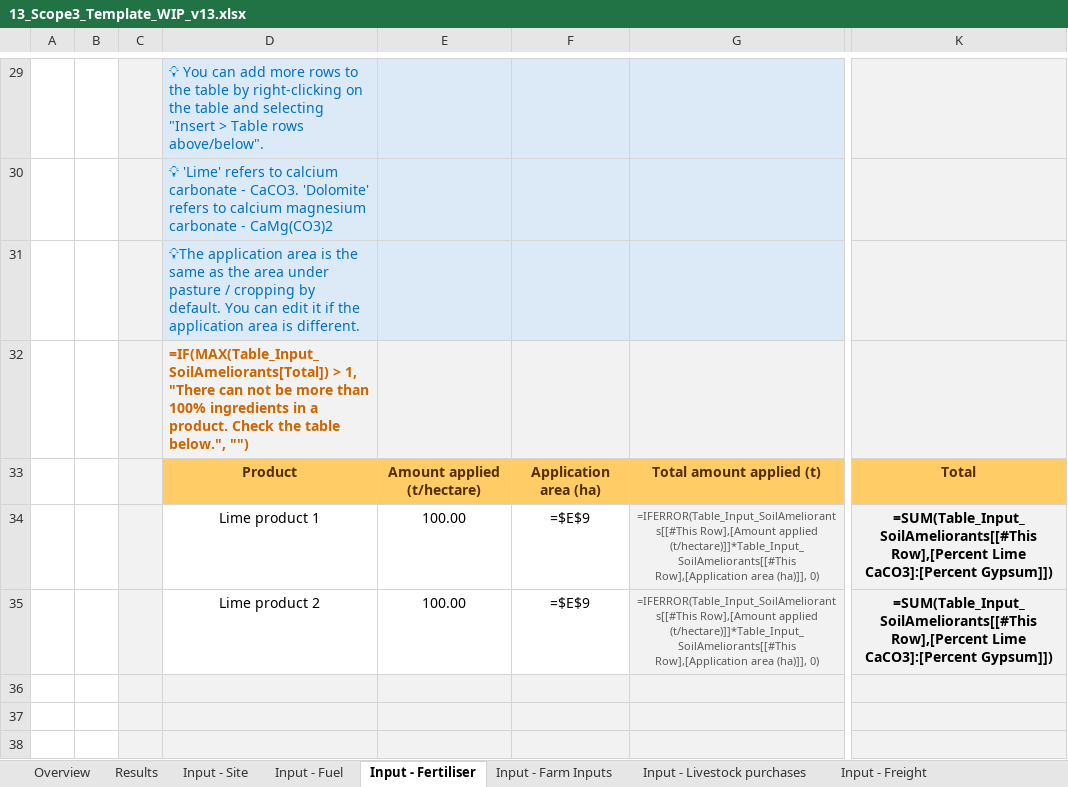
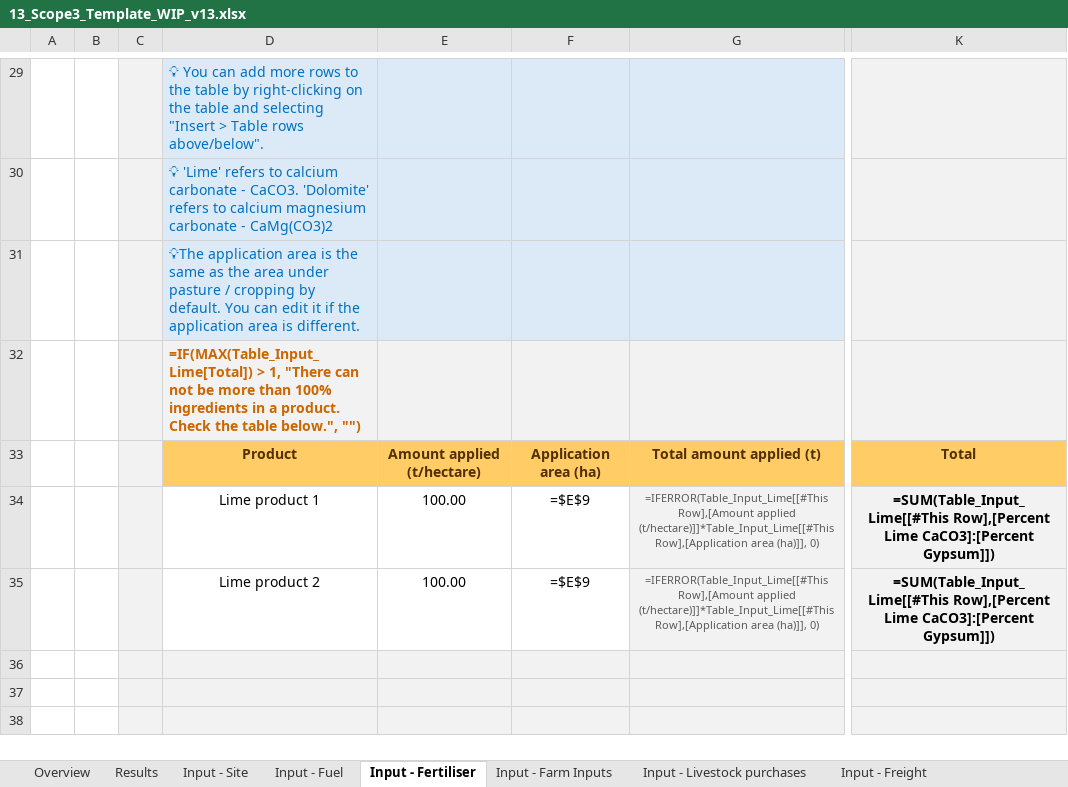
Before and after one commit to mrpaulkotz/GAF-VEERG-Functions, an Excel workbook: Excel/13_Scope3_Template_WIP_v13.xlsx, sheet Input - Fertiliser, drawn as a sheet; only a part is shown, gaps mark what is left out; values as stored, in another font and other column widths than the file's, no borders; formulas are shown in place of their values; conditional formats and table styles not drawn; the diff names each change by its address in the sheet, - before the commit and + after, or states it on an @@ line.

Commit message:
begin scope 3 automated testing

```diff
--- a/Excel/13_Scope3_Template_WIP_v13.xlsx (sheet Input - Fertiliser)
+++ b/Excel/13_Scope3_Template_WIP_v13.xlsx (sheet Input - Fertiliser)
-D32: =IF(MAX(Table_Input_SoilAmeliorants[Total]) > 1,…
+D32: =IF(MAX(Table_Input_Lime[Total]) > 1,…
-G34:G35: =IFERROR(Table_Input_SoilAmeliorants[[#This Row],[Amount applied (t/hectare)]]*Table_Input_SoilAmeliorants[[#This Row],[Application area…
+G34:G35: =IFERROR(Table_Input_Lime[[#This Row],[Amount applied (t/hectare)]]*Table_Input_Lime[[#This Row],[Application area…
-K34:K35: =SUM(Table_Input_SoilAmeliorants[[#This Row],[Percent Lime…
+K34:K35: =SUM(Table_Input_Lime[[#This Row],[Percent Lime…
```
Also changed, not shown: sheet 15 Scope 3, Excel/13_Scope3_WIP_v13.xlsx, 13 other files.
